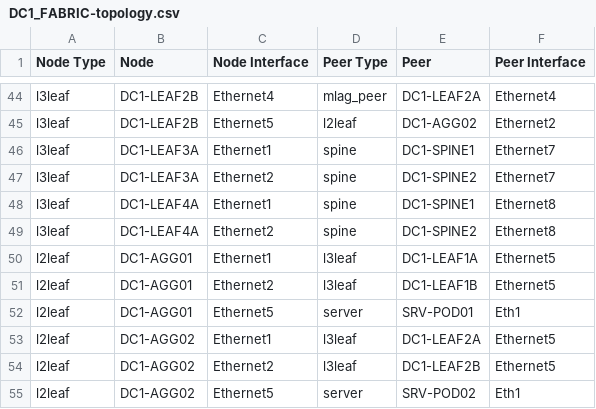
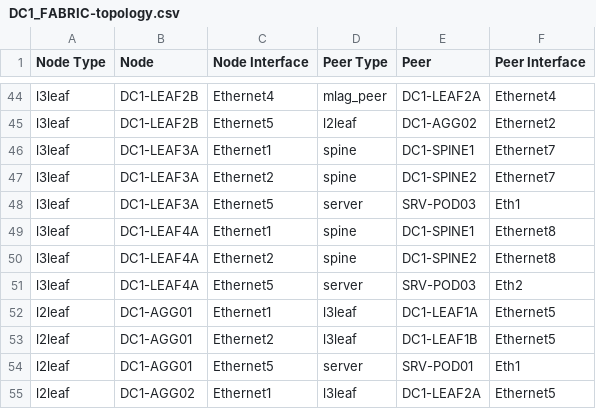
Before and after one commit to titom73/ansible-arista-network-lab-automation, a CSV file: inventories/inetsix-cvp/documentation/DC1_FABRIC/DC1_FABRIC-topology.csv, drawn as a sheet; only a part is shown, gaps mark what is left out; the shorter side is filled out with more unchanged rows; the diff names each change by its address in the sheet, - before the commit and + after, or states it on an @@ line.

```diff
--- a/inventories/inetsix-cvp/documentation/DC1_FABRIC/DC1_FABRIC-topology.csv
+++ b/inventories/inetsix-cvp/documentation/DC1_FABRIC/DC1_FABRIC-topology.csv
+row 48: l3leaf | DC1-LEAF3A | Ethernet5 | server | SRV-POD03 | Eth1
+row 51: l3leaf | DC1-LEAF4A | Ethernet5 | server | SRV-POD03 | Eth2
```
Also changed, not shown: 6 other files.
